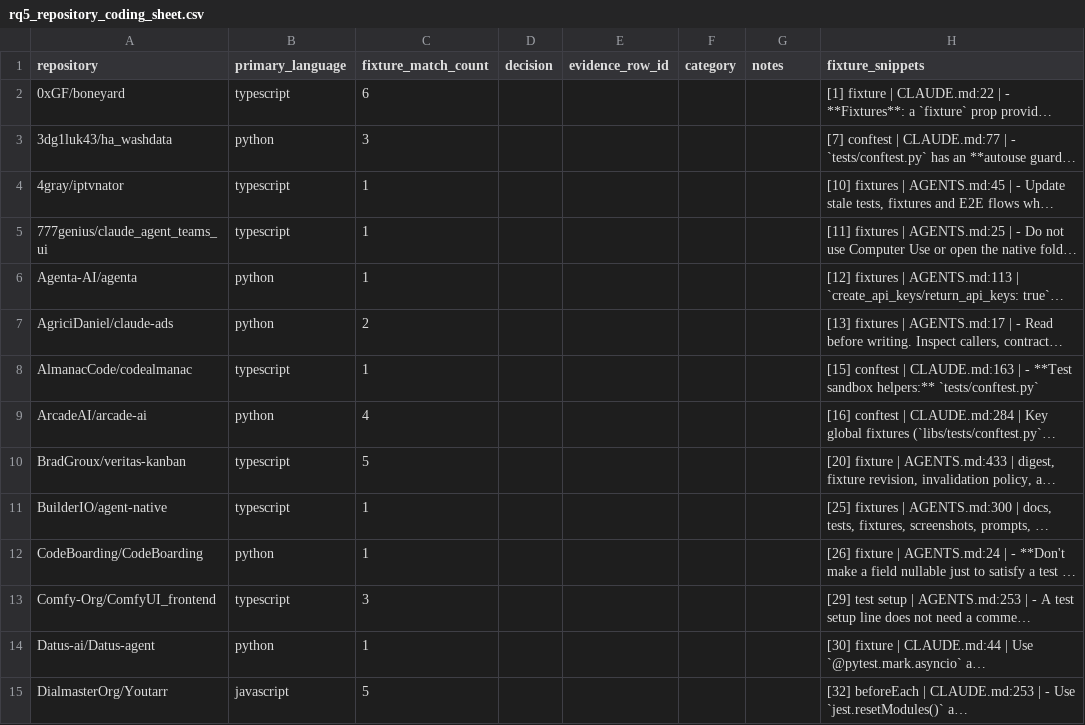
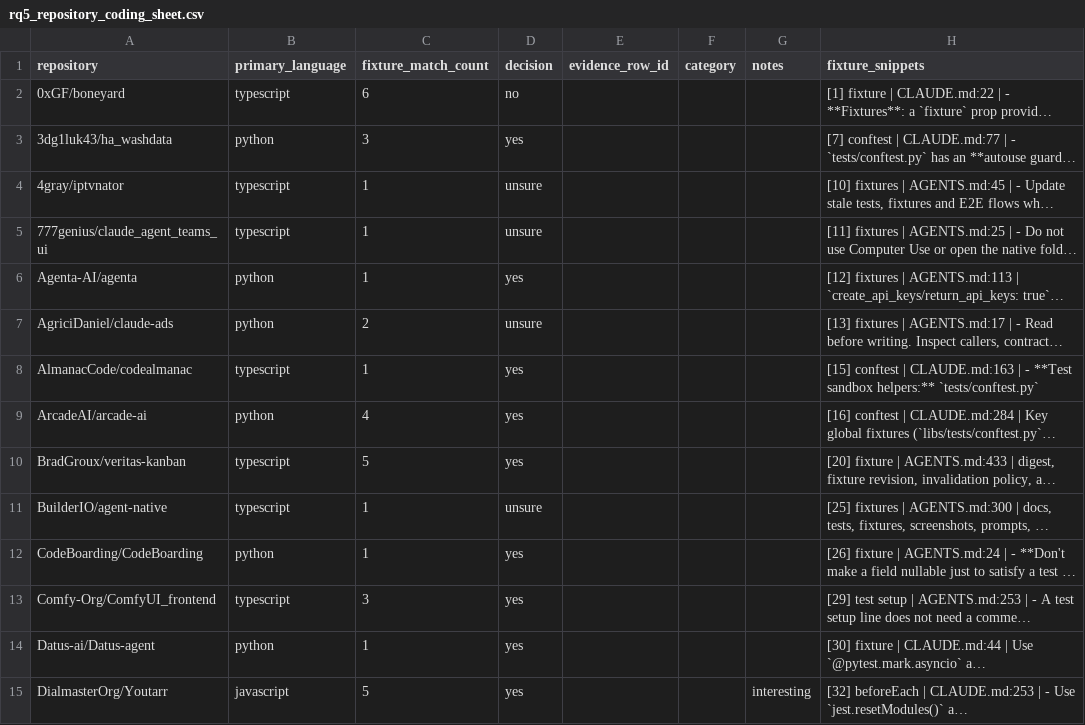
Before and after one commit to joaofix/fixturedb, a CSV file: rq5/rq5_repository_coding_sheet.csv, drawn as a sheet; only a part is shown; long unchanged cells end in …; the diff covers the shown part only; the diff names each change by its address in the sheet, - before the commit and + after, or states it on an @@ line.

```diff
--- a/rq5/rq5_repository_coding_sheet.csv
+++ b/rq5/rq5_repository_coding_sheet.csv
-D2 (decision): (empty)
+D2 (decision): no
-D3 (decision): (empty)
+D3 (decision): yes
-D4:D5 (decision): (empty)
+D4:D5 (decision): unsure
-D6 (decision): (empty)
+D6 (decision): yes
-D7 (decision): (empty)
+D7 (decision): unsure
-D8:D10 (decision): (empty)
+D8:D10 (decision): yes
-D11 (decision): (empty)
+D11 (decision): unsure
-D12:D15 (decision): (empty)
+D12:D15 (decision): yes
-G15 (notes): (empty)
+G15 (notes): interesting
```
Also changed, not shown: 42 edited cells elsewhere in this file.
